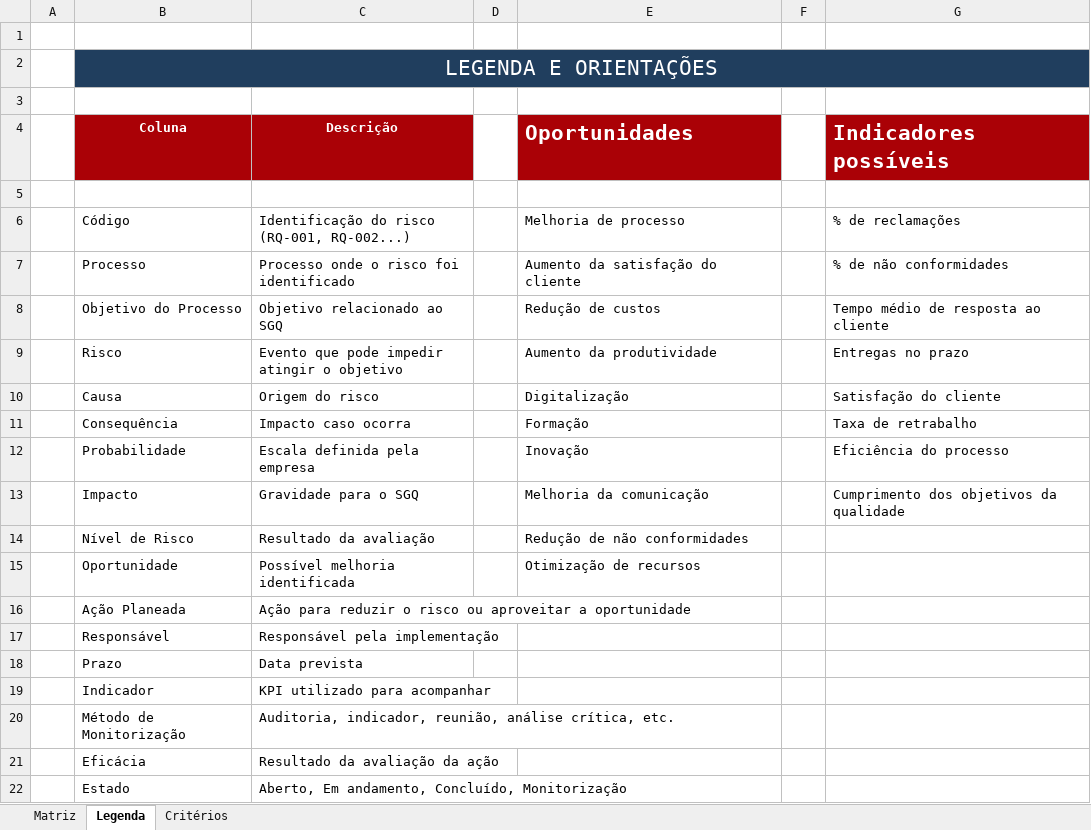
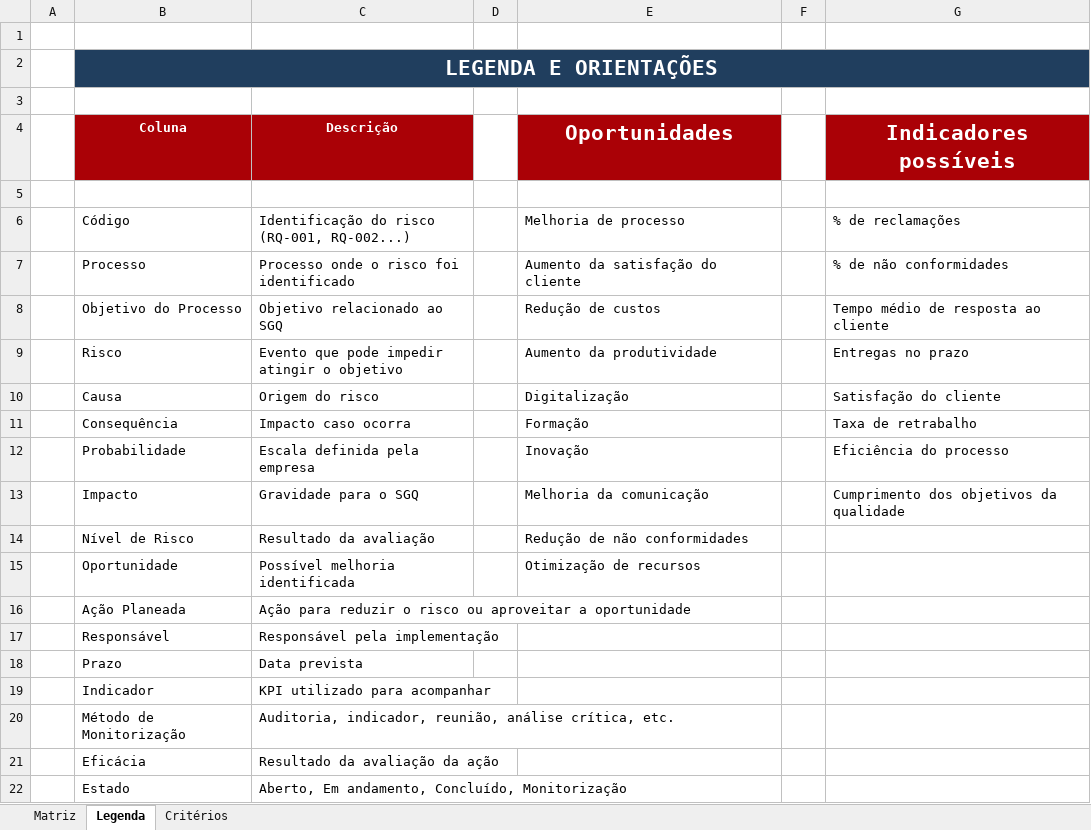
Before and after one commit to thiffany33/integra-sgi, an Excel workbook: public/documents/requirement6/6_1/6_1_modelo_riscos_oportunidades.xlsx, sheet Legenda, drawn as a sheet; values as stored, in another font and other column widths than the file's, no borders; charts and pictures not drawn; the diff names each change by its address in the sheet, - before the commit and + after, or states it on an @@ line.

```diff
--- a/public/documents/requirement6/6_1/6_1_modelo_riscos_oportunidades.xlsx (sheet Legenda)
+++ b/public/documents/requirement6/6_1/6_1_modelo_riscos_oportunidades.xlsx (sheet Legenda)
-B2 bold: off
+B2 bold: on
-E4 alignment: left
+E4 alignment: center
-G4 alignment: left
+G4 alignment: center
```
Also changed, not shown: charts or pictures, public/documents/requirement6/6_1/6_1_modelo_aspetos_ambiental.xlsx, 1 other file.
